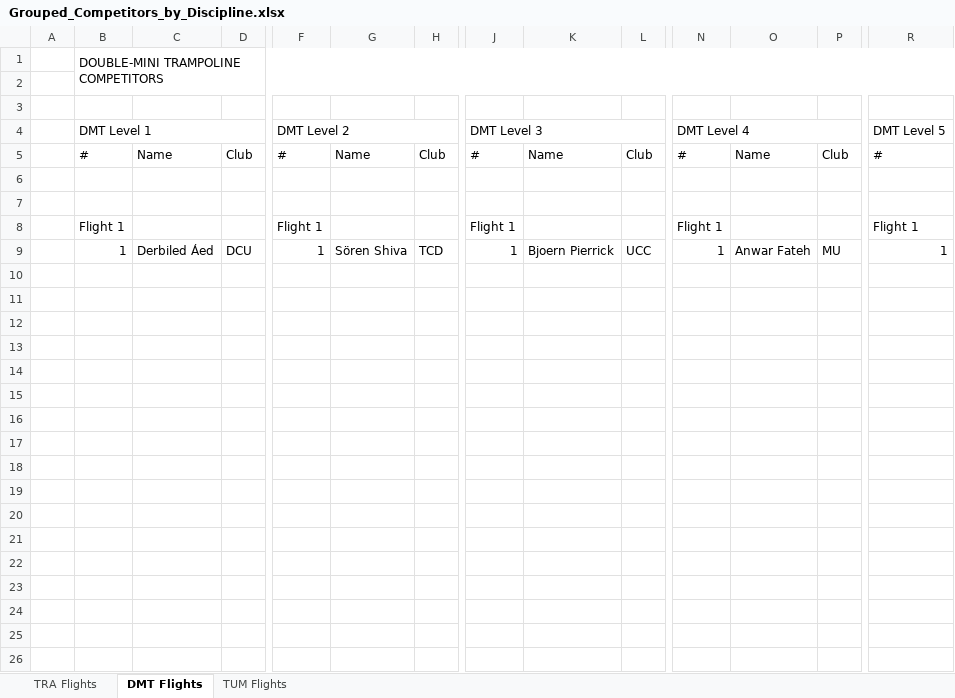
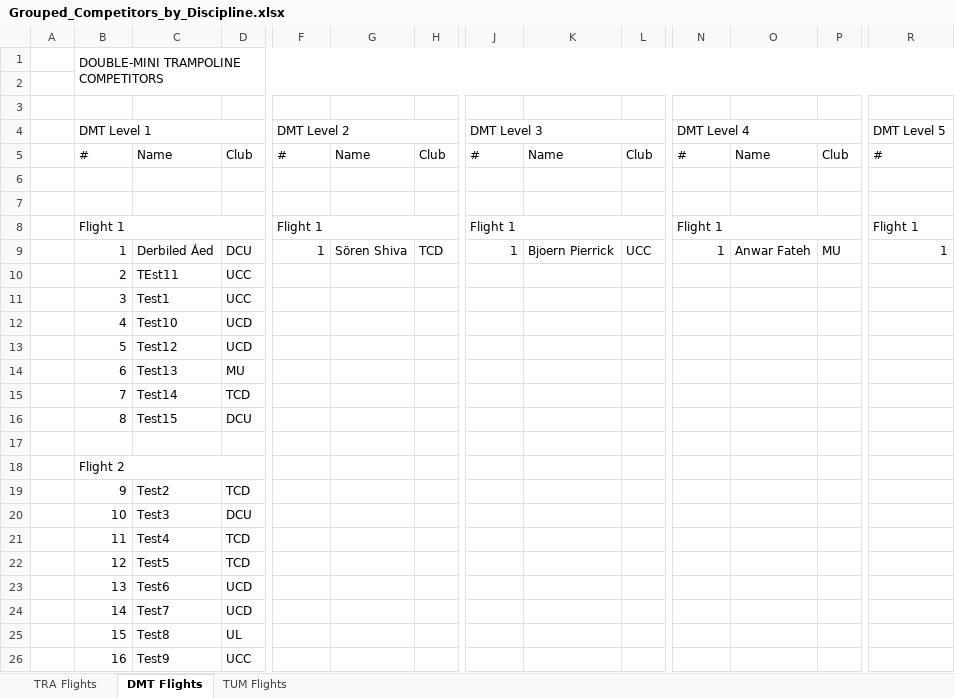
Before and after one commit to Matirgo/trampoline_competition_scheduler, an Excel workbook: data/Grouped_Competitors_by_Discipline.xlsx, sheet DMT Flights, drawn as a sheet; only a part is shown, gaps mark what is left out; values as stored, in another font and other column widths than the file's, no cell formats; rows hold the shown columns only; the diff covers the shown part only; the diff names each change by its address in the sheet, - before the commit and + after, or states it on an @@ line.

Commit message:
Fixed errors regarding data formatting not being applied to categories other than TRA.

```diff
--- a/data/Grouped_Competitors_by_Discipline.xlsx (sheet DMT Flights)
+++ b/data/Grouped_Competitors_by_Discipline.xlsx (sheet DMT Flights)
+B8:D8 merged
+F8:H8 merged
+J8:L8 merged
+N8:P8 merged
+R8:T8 merged
+row 10:  | 2 | TEst11 | UCC
+row 11:  | 3 | Test1 | UCC
+row 12:  | 4 | Test10 | UCD
+row 13:  | 5 | Test12 | UCD
+row 14:  | 6 | Test13 | MU
+row 15:  | 7 | Test14 | TCD
+row 16:  | 8 | Test15 | DCU
+row 17: (empty)
+row 18:  | Flight 2
+row 19:  | 9 | Test2 | TCD
+row 20:  | 10 | Test3 | DCU
+row 21:  | 11 | Test4 | TCD
+row 22:  | 12 | Test5 | TCD
+row 23:  | 13 | Test6 | UCD
+row 24:  | 14 | Test7 | UCD
+row 25:  | 15 | Test8 | UL
+row 26:  | 16 | Test9 | UCC
```
Also changed, not shown: merged cells elsewhere in this sheet, sheet TUM Flights, cell formats, 4 other files.
